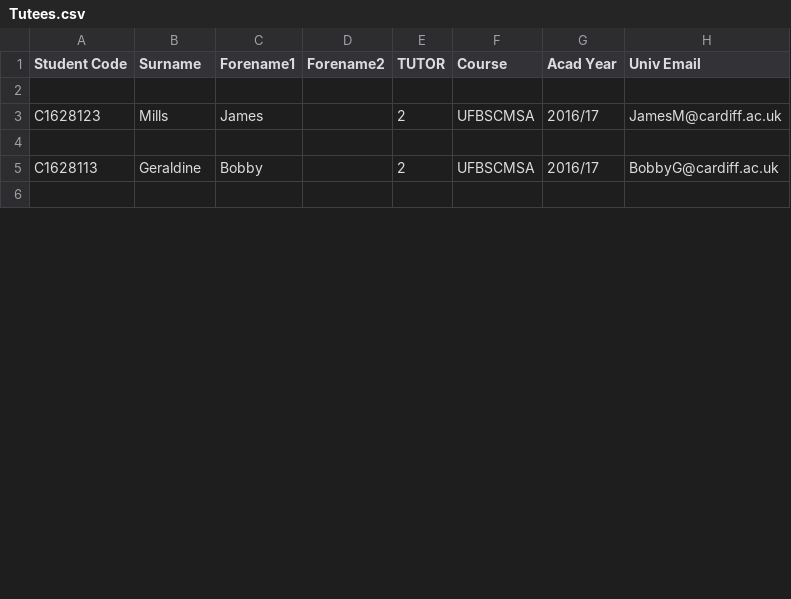
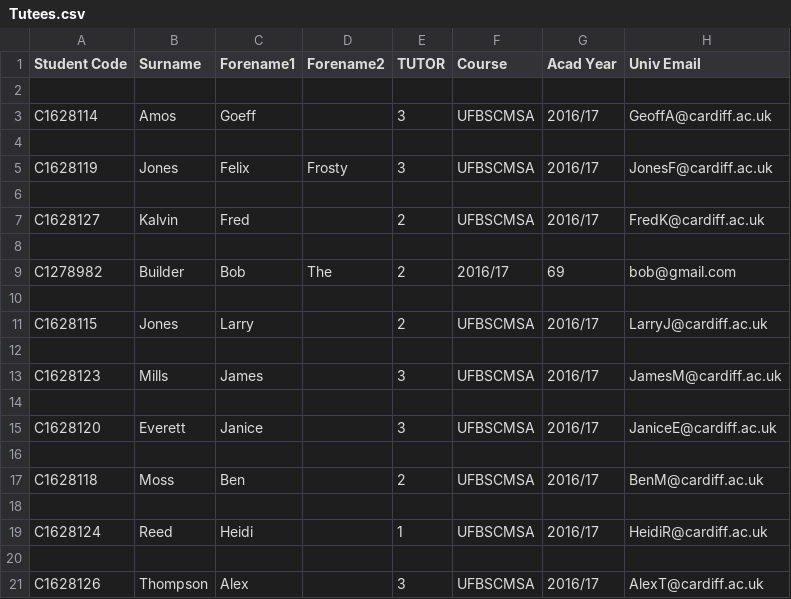
Before and after one commit to JaviAZ/DQS, a CSV file: Tutees.csv, drawn as a sheet; only a part is shown; the shorter side is filled out with more unchanged rows; the diff covers the shown part only.

```diff
--- a/Tutees.csv
+++ b/Tutees.csv
@@ -2,2 +2,20 @@ Student Code;Surname;Forename1;Forename2;TUTOR;Course;Acad Year;Univ Email
 
-C1628123;Mills;James;;2;UFBSCMSA;2016/17;JamesM@cardiff.ac.uk
+C1628114;Amos;Goeff;;3;UFBSCMSA;2016/17;GeoffA@cardiff.ac.uk
+
+C1628119;Jones;Felix;Frosty;3;UFBSCMSA;2016/17;JonesF@cardiff.ac.uk
+
+C1628127;Kalvin;Fred;;2;UFBSCMSA;2016/17;FredK@cardiff.ac.uk
+
+C1278982;Builder;Bob;The;2;2016/17;69;bob@gmail.com
+
+C1628115;Jones;Larry;;2;UFBSCMSA;2016/17;LarryJ@cardiff.ac.uk
+
+C1628123;Mills;James;;3;UFBSCMSA;2016/17;JamesM@cardiff.ac.uk
+
+C1628120;Everett;Janice;;3;UFBSCMSA;2016/17;JaniceE@cardiff.ac.uk
+
+C1628118;Moss;Ben;;2;UFBSCMSA;2016/17;BenM@cardiff.ac.uk
+
+C1628124;Reed;Heidi;;1;UFBSCMSA;2016/17;HeidiR@cardiff.ac.uk
+
+C1628126;Thompson;Alex;;3;UFBSCMSA;2016/17;AlexT@cardiff.ac.uk
```
Also changed, not shown: 7 added rows, 22 removed rows and 1 edited cell elsewhere in this file, 3 other files.
